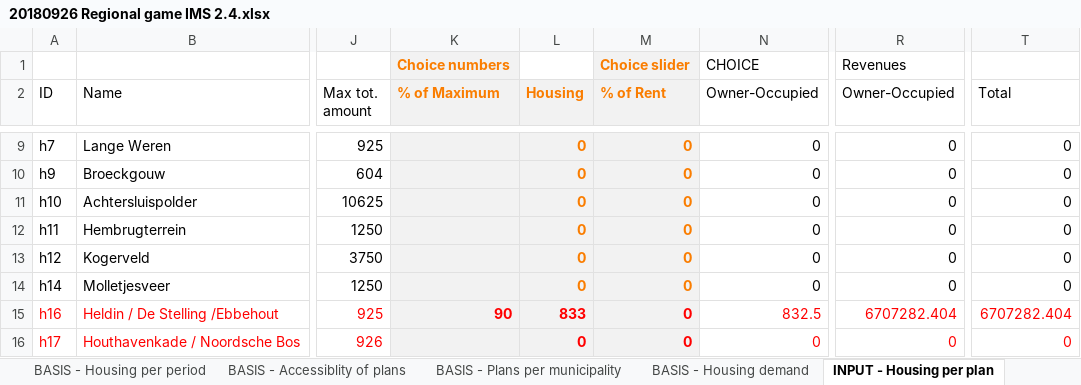
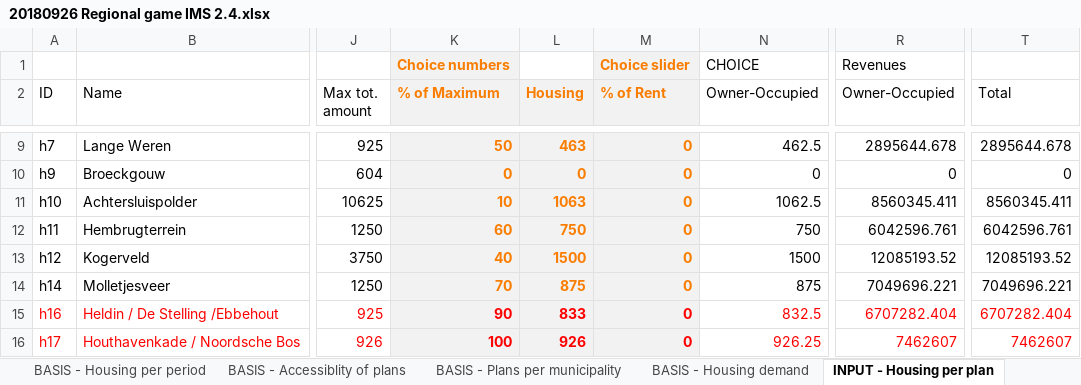
Before and after one commit to rapha411/PlanningTool, an Excel workbook: data/excel/20180926 Regional game IMS 2.4.xlsx, sheet INPUT - Housing per plan, drawn as a sheet; only a part is shown, gaps mark what is left out; values as stored, in another font and other column widths than the file's, no borders; the diff covers the shown part only; the diff names each change by its address in the sheet, - before the commit and + after, or states it on an @@ line.

```diff
--- a/data/excel/20180926 Regional game IMS 2.4.xlsx (sheet INPUT - Housing per plan)
+++ b/data/excel/20180926 Regional game IMS 2.4.xlsx (sheet INPUT - Housing per plan)
-K9 (% of Maximum): (empty)
+K9 (% of Maximum): 50
-L9 (Housing): 0
+L9 (Housing): 463
-N9 (Owner-Occupied): 0
+N9 (Owner-Occupied): 462.5
-R9 (Owner-Occupied): 0
+R9 (Owner-Occupied): 2895644.678
-T9 (Total): 0
+T9 (Total): 2895644.678
-K10 (% of Maximum): (empty)
+K10 (% of Maximum): 0
-K11 (% of Maximum): (empty)
+K11 (% of Maximum): 10
-L11 (Housing): 0
+L11 (Housing): 1063
-N11 (Owner-Occupied): 0
+N11 (Owner-Occupied): 1062.5
-R11 (Owner-Occupied): 0
+R11 (Owner-Occupied): 8560345.411
-T11 (Total): 0
+T11 (Total): 8560345.411
-K12 (% of Maximum): (empty)
+K12 (% of Maximum): 60
-L12 (Housing): 0
+L12 (Housing): 750
-N12 (Owner-Occupied): 0
+N12 (Owner-Occupied): 750
-R12 (Owner-Occupied): 0
+R12 (Owner-Occupied): 6042596.761
-T12 (Total): 0
+T12 (Total): 6042596.761
-K13 (% of Maximum): (empty)
+K13 (% of Maximum): 40
-L13 (Housing): 0
+L13 (Housing): 1500
-N13 (Owner-Occupied): 0
+N13 (Owner-Occupied): 1500
-R13 (Owner-Occupied): 0
+R13 (Owner-Occupied): 12085193.52
-T13 (Total): 0
+T13 (Total): 12085193.52
-K14 (% of Maximum): (empty)
+K14 (% of Maximum): 70
-L14 (Housing): 0
+L14 (Housing): 875
-N14 (Owner-Occupied): 0
+N14 (Owner-Occupied): 875
-R14 (Owner-Occupied): 0
+R14 (Owner-Occupied): 7049696.221
-T14 (Total): 0
+T14 (Total): 7049696.221
-K16 (% of Maximum): (empty)
+K16 (% of Maximum): 100
-L16 (Housing): 0
+L16 (Housing): 926
-N16 (Owner-Occupied): 0
+N16 (Owner-Occupied): 926.25
-R16 (Owner-Occupied): 0
+R16 (Owner-Occupied): 7462607
-T16 (Total): 0
+T16 (Total): 7462607
```
Also changed, not shown: 55 edited cells elsewhere in this sheet, sheet Indicator 4 Spatial Goals, sheet Indicator 3 Finances, sheet Indicator 2 Market balance, sheet Packages, 2 other files.
